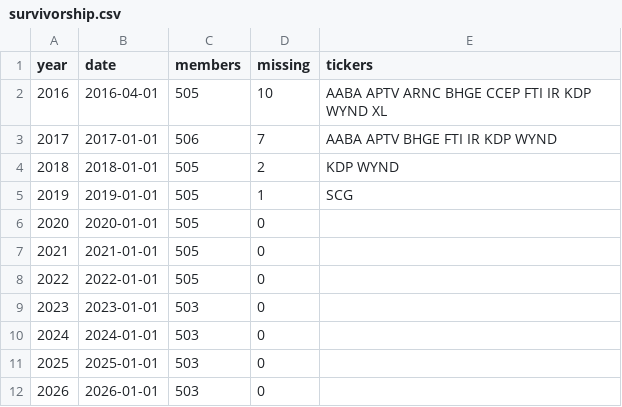
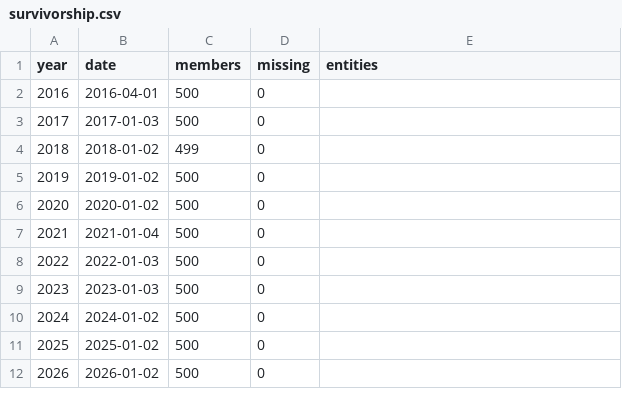
Before and after one commit to syedhamza2135/chrono-trader, a CSV file: research/audit/survivorship.csv, drawn as a sheet.

```diff
--- a/research/audit/survivorship.csv
+++ b/research/audit/survivorship.csv
@@ -1,12 +1,12 @@
-year,date,members,missing,tickers
-2016,2016-04-01,505,10,AABA APTV ARNC BHGE CCEP FTI IR KDP WYND XL
-2017,2017-01-01,506,7,AABA APTV BHGE FTI IR KDP WYND
-2018,2018-01-01,505,2,KDP WYND
-2019,2019-01-01,505,1,SCG
-2020,2020-01-01,505,0,
-2021,2021-01-01,505,0,
-2022,2022-01-01,505,0,
-2023,2023-01-01,503,0,
-2024,2024-01-01,503,0,
-2025,2025-01-01,503,0,
-2026,2026-01-01,503,0,
+year,date,members,missing,entities
+2016,2016-04-01,500,0,
+2017,2017-01-03,500,0,
+2018,2018-01-02,499,0,
+2019,2019-01-02,500,0,
+2020,2020-01-02,500,0,
+2021,2021-01-04,500,0,
+2022,2022-01-03,500,0,
+2023,2023-01-03,500,0,
+2024,2024-01-02,500,0,
+2025,2025-01-02,500,0,
+2026,2026-01-02,500,0,
```
Also changed, not shown: research/audit/news_by_year.csv, 34 other files.
